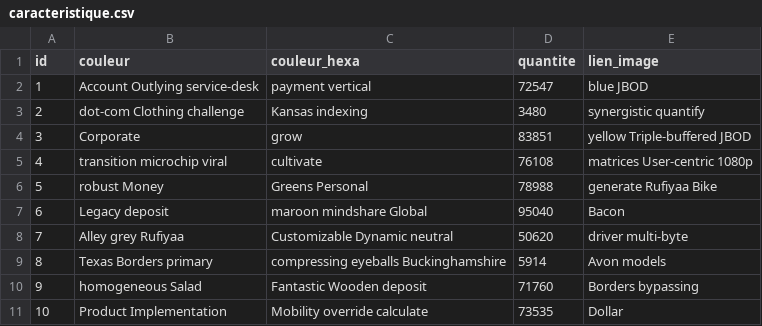
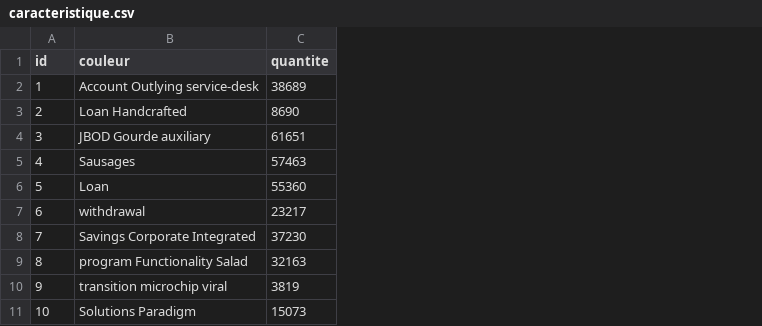
Before and after one commit to Dorian-Gray73/ECOM_V2, a CSV file: src/main/resources/config/liquibase/fake-data/caracteristique.csv, drawn as a sheet; removed rows and columns are numbered as before the commit, all else as after; the diff names each change by its address in the sheet, - before the commit and + after, or states it on an @@ line.

```diff
--- a/src/main/resources/config/liquibase/fake-data/caracteristique.csv
+++ b/src/main/resources/config/liquibase/fake-data/caracteristique.csv
-column C (couleur_hexa), rows 2-11: payment vertical | Kansas indexing | grow | cultivate | Greens Personal | maroon mindshare Global | Customizable Dynamic neutral | compressing eyeballs Buckinghamshire | Fantastic Wooden deposit | Mobility override calculate
-column E (lien_image), rows 2-11: blue JBOD | synergistic quantify | yellow Triple-buffered JBOD | matrices User-centric 1080p | generate Rufiyaa Bike | Bacon | driver multi-byte | Avon models | Borders bypassing | Dollar
-C2 (quantite): 72547
+C2 (quantite): 38689
-B3 (couleur): dot-com Clothing challenge
+B3 (couleur): Loan Handcrafted
-C3 (quantite): 3480
+C3 (quantite): 8690
-B4 (couleur): Corporate
+B4 (couleur): JBOD Gourde auxiliary
-C4 (quantite): 83851
+C4 (quantite): 61651
-B5 (couleur): transition microchip viral
+B5 (couleur): Sausages
-C5 (quantite): 76108
+C5 (quantite): 57463
-B6 (couleur): robust Money
+B6 (couleur): Loan
-C6 (quantite): 78988
+C6 (quantite): 55360
-B7 (couleur): Legacy deposit
+B7 (couleur): withdrawal
-C7 (quantite): 95040
+C7 (quantite): 23217
-B8 (couleur): Alley grey Rufiyaa
+B8 (couleur): Savings Corporate Integrated
-C8 (quantite): 50620
+C8 (quantite): 37230
-B9 (couleur): Texas Borders primary
+B9 (couleur): program Functionality Salad
-C9 (quantite): 5914
+C9 (quantite): 32163
-B10 (couleur): homogeneous Salad
+B10 (couleur): transition microchip viral
-C10 (quantite): 71760
+C10 (quantite): 3819
-B11 (couleur): Product Implementation
+B11 (couleur): Solutions Paradigm
-C11 (quantite): 73535
+C11 (quantite): 15073
```
Also changed, not shown: src/main/resources/config/liquibase/fake-data/produit.csv, 27 other files.
